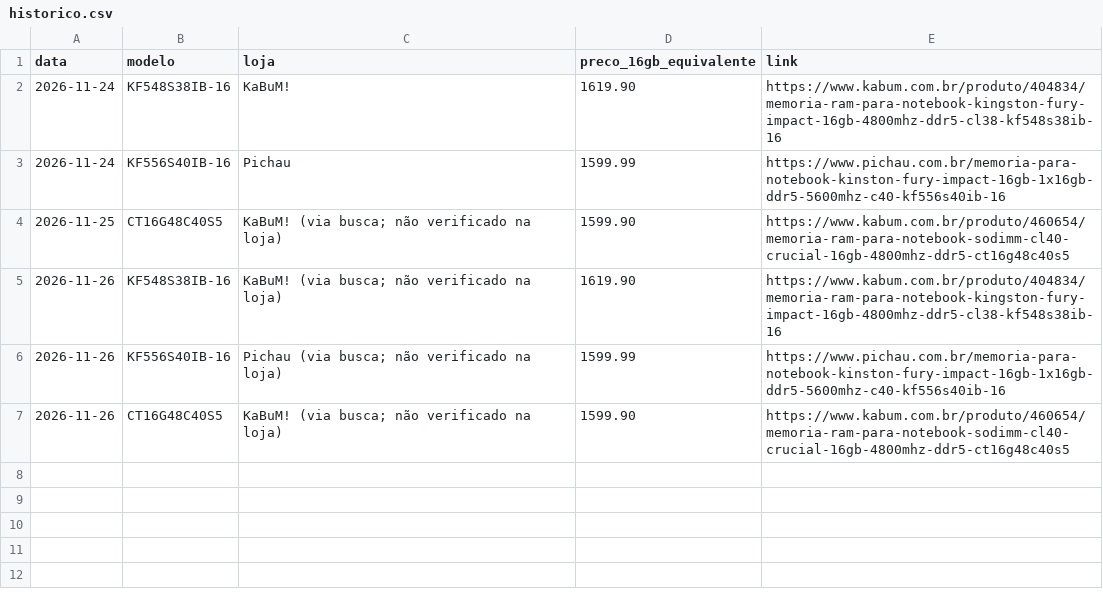
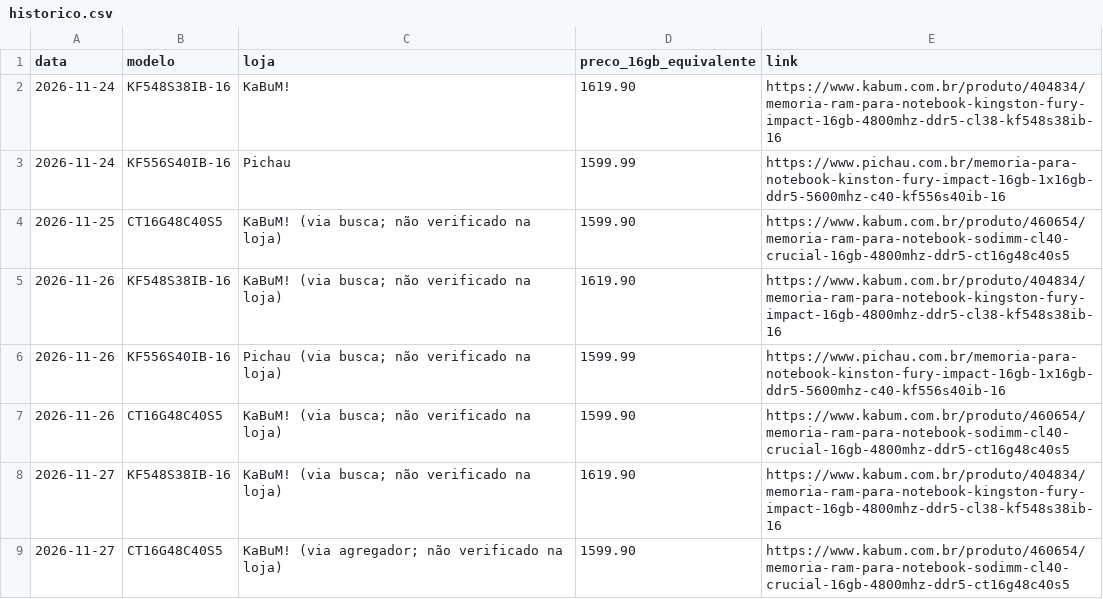
Before and after one commit to Arzioti/teste_git, a CSV file: precos-ram/historico.csv, drawn as a sheet; the diff names each change by its address in the sheet, - before the commit and + after, or states it on an @@ line.

```diff
--- a/precos-ram/historico.csv
+++ b/precos-ram/historico.csv
+row 8: 2026-11-27 | KF548S38IB-16 | KaBuM! (via busca; não verificado na loja) | 1619.90 | https://www.kabum.com.br/produto/404834/memoria-ram-para-notebook-kingston-fury-impact-16gb-4800mhz-ddr5-cl38-kf548s38ib-16
+row 9: 2026-11-27 | CT16G48C40S5 | KaBuM! (via agregador; não verificado na loja) | 1599.90 | https://www.kabum.com.br/produto/460654/memoria-ram-para-notebook-sodimm-cl40-crucial-16gb-4800mhz-ddr5-ct16g48c40s5
```
